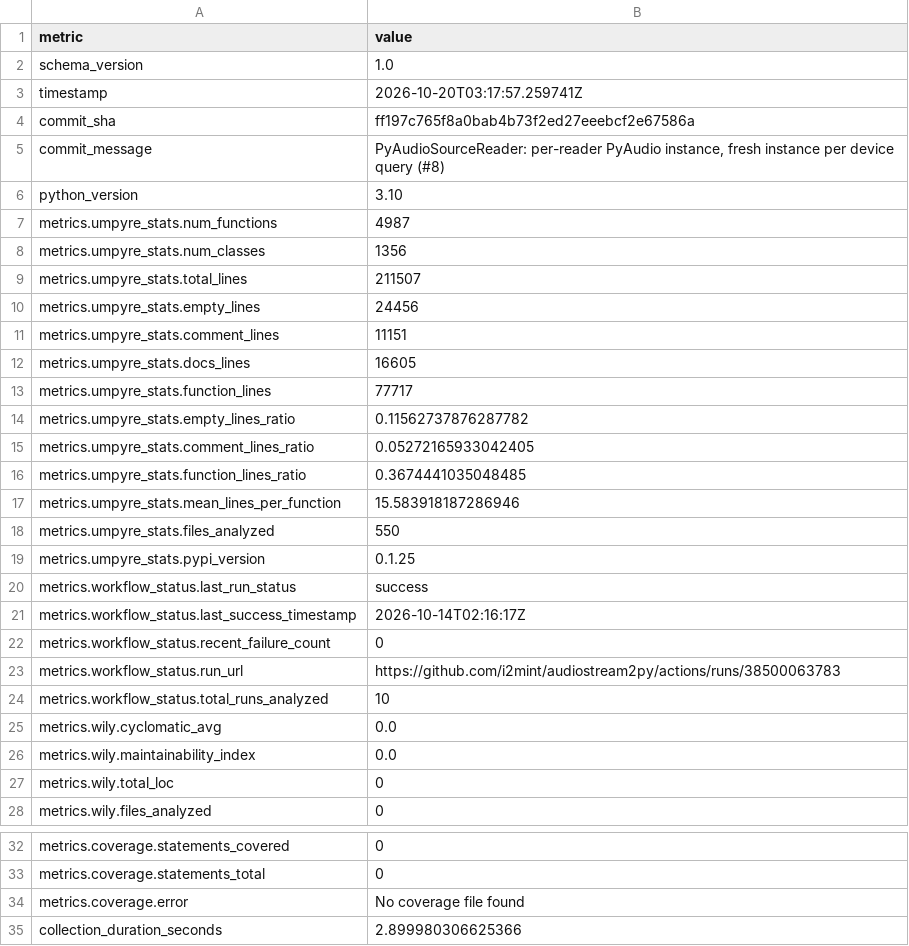
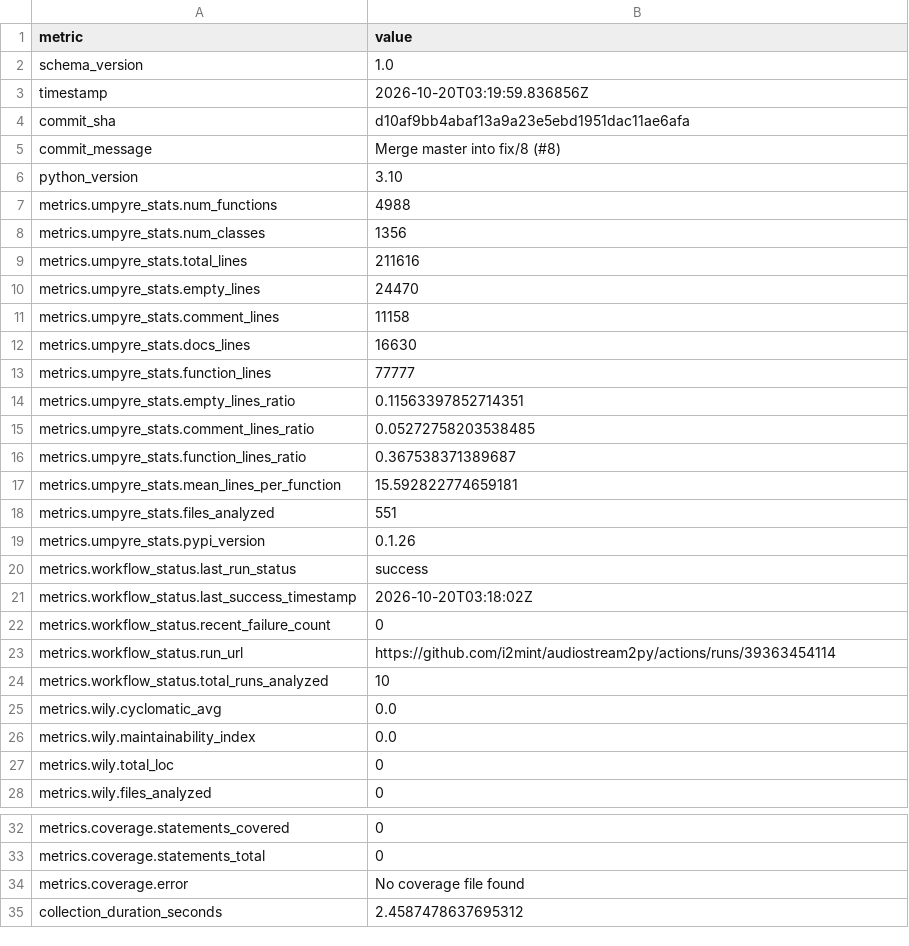
Before and after one commit to i2mint/audiostream2py, a CSV file: metrics.csv, drawn as a sheet; only a part is shown, gaps mark what is left out.

Commit message:
Update metrics for d10af9b

```diff
--- a/metrics.csv
+++ b/metrics.csv
@@ -2,23 +2,23 @@ metric,value
 schema_version,1.0
-timestamp,2026-10-20T03:17:57.259741Z
-commit_sha,ff197c765f8a0bab4b73f2ed27eeebcf2e67586a
-commit_message,"PyAudioSourceReader: per-reader PyAudio instance, fresh instance per device query (#8)"
+timestamp,2026-10-20T03:19:59.836856Z
+commit_sha,d10af9bb4abaf13a9a23e5ebd1951dac11ae6afa
+commit_message,Merge master into fix/8 (#8)
 python_version,3.10
-metrics.umpyre_stats.num_functions,4987
+metrics.umpyre_stats.num_functions,4988
 metrics.umpyre_stats.num_classes,1356
-metrics.umpyre_stats.total_lines,211507
-metrics.umpyre_stats.empty_lines,24456
-metrics.umpyre_stats.comment_lines,11151
-metrics.umpyre_stats.docs_lines,16605
-metrics.umpyre_stats.function_lines,77717
-metrics.umpyre_stats.empty_lines_ratio,0.11562737876287782
-metrics.umpyre_stats.comment_lines_ratio,0.05272165933042405
-metrics.umpyre_stats.function_lines_ratio,0.3674441035048485
-metrics.umpyre_stats.mean_lines_per_function,15.583918187286946
-metrics.umpyre_stats.files_analyzed,550
-metrics.umpyre_stats.pypi_version,0.1.25
+metrics.umpyre_stats.total_lines,211616
+metrics.umpyre_stats.empty_lines,24470
+metrics.umpyre_stats.comment_lines,11158
+metrics.umpyre_stats.docs_lines,16630
+metrics.umpyre_stats.function_lines,77777
+metrics.umpyre_stats.empty_lines_ratio,0.11563397852714351
+metrics.umpyre_stats.comment_lines_ratio,0.05272758203538485
+metrics.umpyre_stats.function_lines_ratio,0.367538371389687
+metrics.umpyre_stats.mean_lines_per_function,15.592822774659181
+metrics.umpyre_stats.files_analyzed,551
+metrics.umpyre_stats.pypi_version,0.1.26
 metrics.workflow_status.last_run_status,success
-metrics.workflow_status.last_success_timestamp,2026-10-14T02:16:17Z
+metrics.workflow_status.last_success_timestamp,2026-10-20T03:18:02Z
 metrics.workflow_status.recent_failure_count,0
-metrics.workflow_status.run_url,https://github.com/i2mint/audiostream2py/actions/runs/38500063783
+metrics.workflow_status.run_url,https://github.com/i2mint/audiostream2py/actions/runs/39363454114
 metrics.workflow_status.total_runs_analyzed,10
@@ -38,2 +38,2 @@ metrics.coverage.statements_total,0
 metrics.coverage.error,No coverage file found
-collection_duration_seconds,2.899980306625366
+collection_duration_seconds,2.4587478637695312
```
Also changed, not shown: 2 other files.
